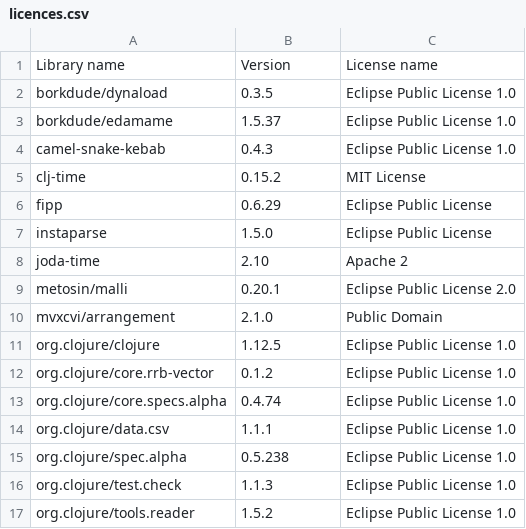
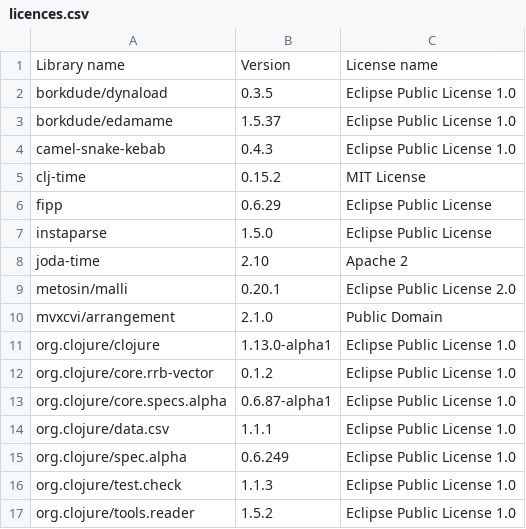
Before and after one commit to piotr-yuxuan/algo-calisthenics, a CSV file: doc/licences.csv, drawn as a sheet.

Commit message:
List dependency licences

```diff
--- a/doc/licences.csv
+++ b/doc/licences.csv
@@ -10,7 +10,7 @@ Library name,Version,License name
 "mvxcvi/arrangement","2.1.0","Public Domain"
-"org.clojure/clojure","1.12.5","Eclipse Public License 1.0"
+"org.clojure/clojure","1.13.0-alpha1","Eclipse Public License 1.0"
 "org.clojure/core.rrb-vector","0.1.2","Eclipse Public License 1.0"
-"org.clojure/core.specs.alpha","0.4.74","Eclipse Public License 1.0"
+"org.clojure/core.specs.alpha","0.6.87-alpha1","Eclipse Public License 1.0"
 "org.clojure/data.csv","1.1.1","Eclipse Public License 1.0"
-"org.clojure/spec.alpha","0.5.238","Eclipse Public License 1.0"
+"org.clojure/spec.alpha","0.6.249","Eclipse Public License 1.0"
 "org.clojure/test.check","1.1.3","Eclipse Public License 1.0"
```
